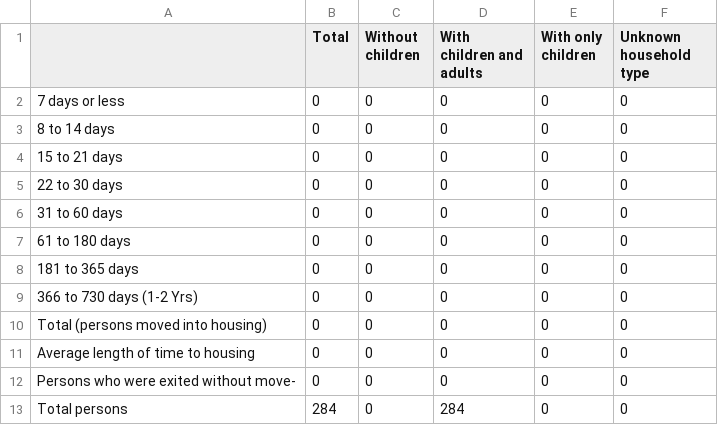
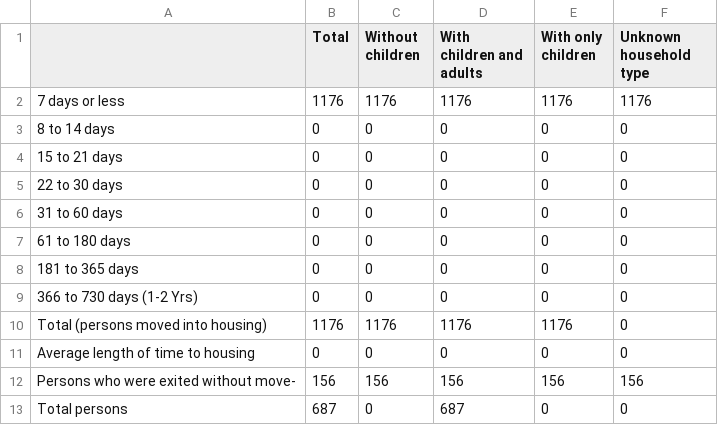
Before and after one commit to servinglynk/hslynk-open-source, a CSV file: hmis-hud-reports/Q22c.csv, drawn as a sheet.

```diff
--- a/hmis-hud-reports/Q22c.csv
+++ b/hmis-hud-reports/Q22c.csv
@@ -1,3 +1,3 @@
 ,Total,  Without children,  With children and adults,With only children,  Unknown household type
-   7 days or less,0,0,0,0,0
+   7 days or less,1176,1176,1176,1176,1176
    8 to 14 days,0,0,0,0,0
@@ -9,5 +9,5 @@
    366 to 730 days (1-2 Yrs),0,0,0,0,0
-   Total (persons moved into housing),0,0,0,0,0
+   Total (persons moved into housing),1176,1176,1176,1176,0
    Average length of time to housing,0,0,0,0,0
-  Persons who were exited without move-,0,0,0,0,0
-   Total persons,284,0,284,0,0
+  Persons who were exited without move-,156,156,156,156,156
+   Total persons,687,0,687,0,0
```
Also changed, not shown: hmis-hud-reports/Q23b.csv, hmis-hud-reports/Q25d.csv, 30 other files.
